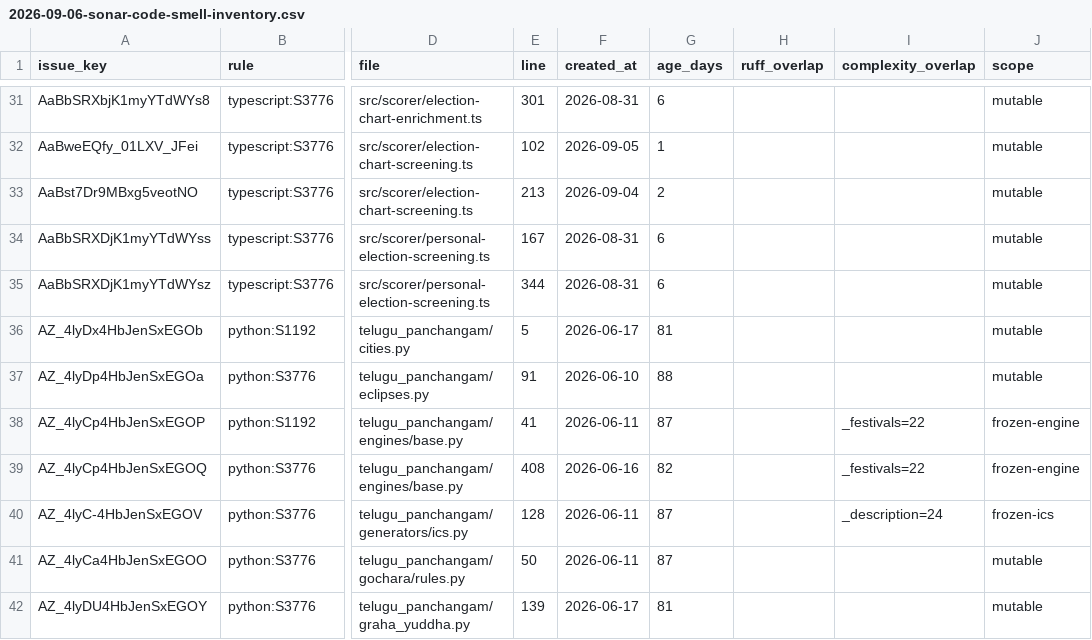
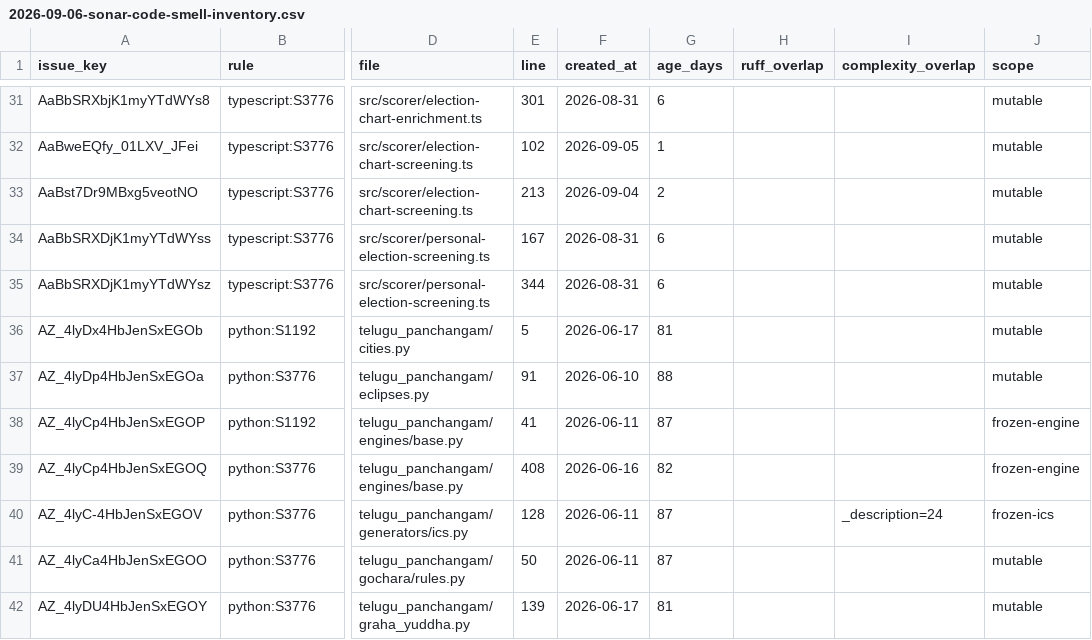
Before and after one commit to socraticsurge/telugu-calendar-utilities, a CSV file: docs/tracking/2026-09-06-sonar-code-smell-inventory.csv, drawn as a sheet; only a part is shown, gaps mark what is left out; the diff names each change by its address in the sheet, - before the commit and + after, or states it on an @@ line.

Commit message:
Reduce frozen festival complexity (#527)

```diff
--- a/docs/tracking/2026-09-06-sonar-code-smell-inventory.csv
+++ b/docs/tracking/2026-09-06-sonar-code-smell-inventory.csv
-I38:I39 (complexity_overlap): _festivals=22
+I38:I39 (complexity_overlap): (empty)
```
Also changed, not shown: 10 other files.
